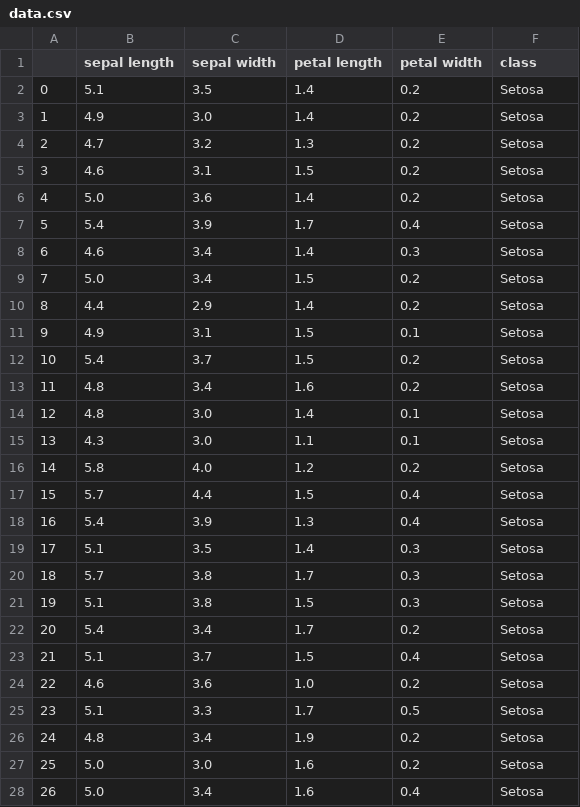
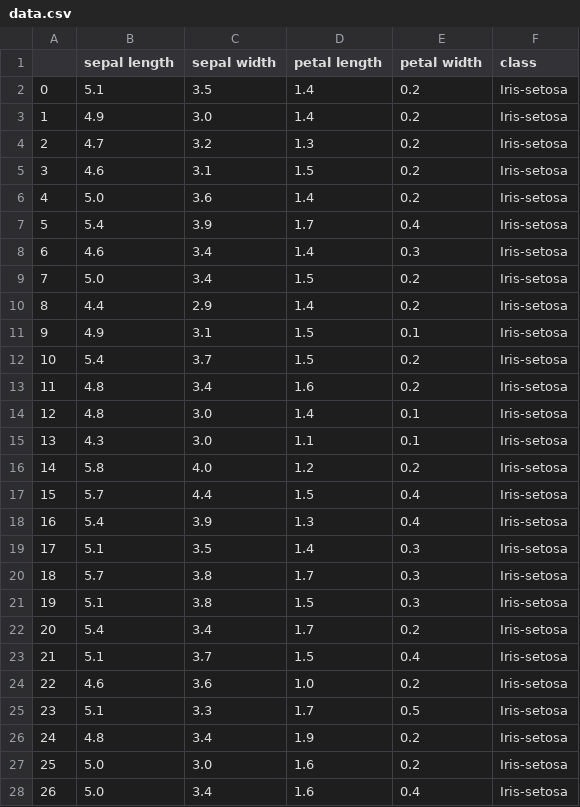
Before and after one commit to NeilTynan/pands-project, a CSV file: data.csv, drawn as a sheet; only a part is shown; the diff covers the shown part only.

```diff
--- a/data.csv
+++ b/data.csv
@@ -1,28 +1,28 @@
 ,sepal length,sepal width,petal length,petal width,class
-0,5.1,3.5,1.4,0.2,Setosa
-1,4.9,3.0,1.4,0.2,Setosa
-2,4.7,3.2,1.3,0.2,Setosa
-3,4.6,3.1,1.5,0.2,Setosa
-4,5.0,3.6,1.4,0.2,Setosa
-5,5.4,3.9,1.7,0.4,Setosa
-6,4.6,3.4,1.4,0.3,Setosa
-7,5.0,3.4,1.5,0.2,Setosa
-8,4.4,2.9,1.4,0.2,Setosa
-9,4.9,3.1,1.5,0.1,Setosa
-10,5.4,3.7,1.5,0.2,Setosa
-11,4.8,3.4,1.6,0.2,Setosa
-12,4.8,3.0,1.4,0.1,Setosa
-13,4.3,3.0,1.1,0.1,Setosa
-14,5.8,4.0,1.2,0.2,Setosa
-15,5.7,4.4,1.5,0.4,Setosa
-16,5.4,3.9,1.3,0.4,Setosa
-17,5.1,3.5,1.4,0.3,Setosa
-18,5.7,3.8,1.7,0.3,Setosa
-19,5.1,3.8,1.5,0.3,Setosa
-20,5.4,3.4,1.7,0.2,Setosa
-21,5.1,3.7,1.5,0.4,Setosa
-22,4.6,3.6,1.0,0.2,Setosa
-23,5.1,3.3,1.7,0.5,Setosa
-24,4.8,3.4,1.9,0.2,Setosa
-25,5.0,3.0,1.6,0.2,Setosa
-26,5.0,3.4,1.6,0.4,Setosa
+0,5.1,3.5,1.4,0.2,Iris-setosa
+1,4.9,3.0,1.4,0.2,Iris-setosa
+2,4.7,3.2,1.3,0.2,Iris-setosa
+3,4.6,3.1,1.5,0.2,Iris-setosa
+4,5.0,3.6,1.4,0.2,Iris-setosa
+5,5.4,3.9,1.7,0.4,Iris-setosa
+6,4.6,3.4,1.4,0.3,Iris-setosa
+7,5.0,3.4,1.5,0.2,Iris-setosa
+8,4.4,2.9,1.4,0.2,Iris-setosa
+9,4.9,3.1,1.5,0.1,Iris-setosa
+10,5.4,3.7,1.5,0.2,Iris-setosa
+11,4.8,3.4,1.6,0.2,Iris-setosa
+12,4.8,3.0,1.4,0.1,Iris-setosa
+13,4.3,3.0,1.1,0.1,Iris-setosa
+14,5.8,4.0,1.2,0.2,Iris-setosa
+15,5.7,4.4,1.5,0.4,Iris-setosa
+16,5.4,3.9,1.3,0.4,Iris-setosa
+17,5.1,3.5,1.4,0.3,Iris-setosa
+18,5.7,3.8,1.7,0.3,Iris-setosa
+19,5.1,3.8,1.5,0.3,Iris-setosa
+20,5.4,3.4,1.7,0.2,Iris-setosa
+21,5.1,3.7,1.5,0.4,Iris-setosa
+22,4.6,3.6,1.0,0.2,Iris-setosa
+23,5.1,3.3,1.7,0.5,Iris-setosa
+24,4.8,3.4,1.9,0.2,Iris-setosa
+25,5.0,3.0,1.6,0.2,Iris-setosa
+26,5.0,3.4,1.6,0.4,Iris-setosa
```
Also changed, not shown: 123 edited cells elsewhere in this file, 3 other files.
